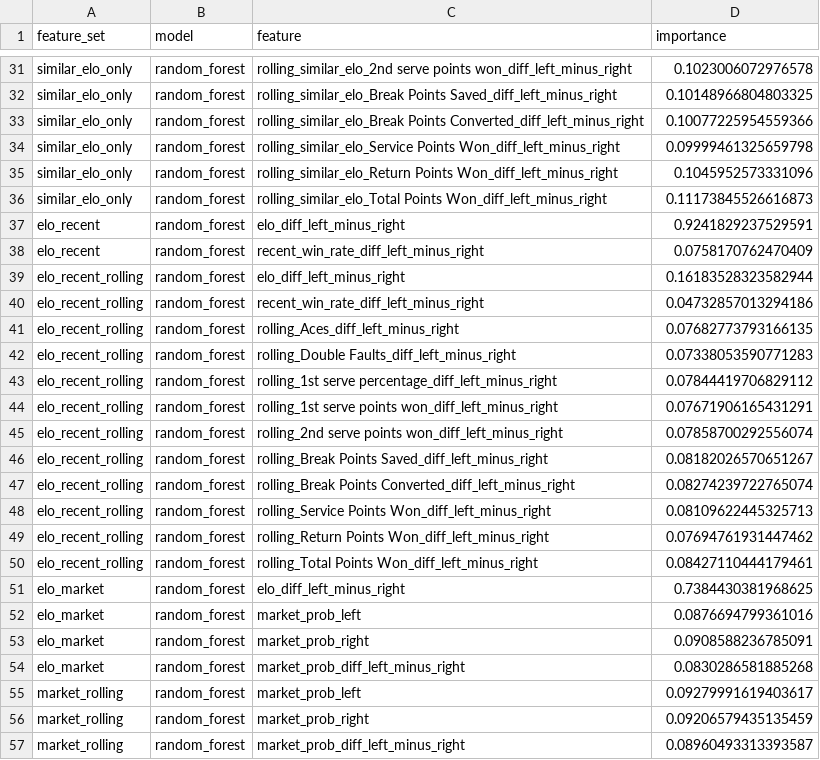
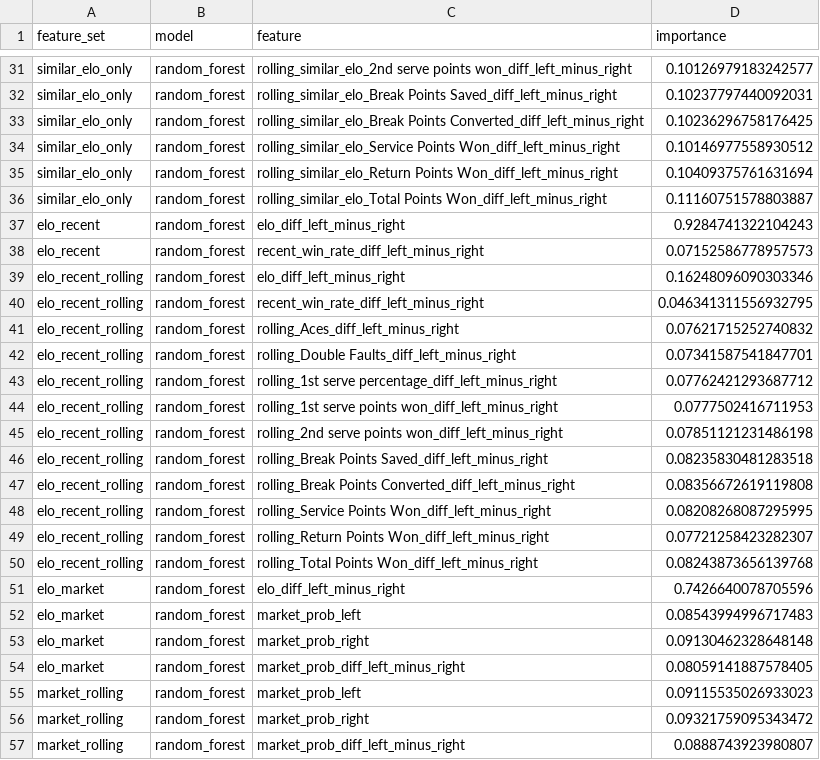
Before and after one commit to Pianist16/tennis-match-prediction-ml, a CSV file: data/intermediate/feature_importance_results.csv, drawn as a sheet; only a part is shown, gaps mark what is left out; the diff covers the shown part only; the diff names each change by its address in the sheet, - before the commit and + after, or states it on an @@ line.

```diff
--- a/data/intermediate/feature_importance_results.csv
+++ b/data/intermediate/feature_importance_results.csv
-D31 (importance): 0.1023006072976578
+D31 (importance): 0.10126979183242577
-D32 (importance): 0.10148966804803325
+D32 (importance): 0.10237797440092031
-D33 (importance): 0.10077225954559366
+D33 (importance): 0.10236296758176425
-D34 (importance): 0.09999461325659798
+D34 (importance): 0.10146977558930512
-D35 (importance): 0.1045952573331096
+D35 (importance): 0.10409375761631694
-D36 (importance): 0.11173845526616873
+D36 (importance): 0.11160751578803887
-D37 (importance): 0.9241829237529591
+D37 (importance): 0.9284741322104243
-D38 (importance): 0.0758170762470409
+D38 (importance): 0.07152586778957573
-D39 (importance): 0.16183528323582944
+D39 (importance): 0.16248096090303346
-D40 (importance): 0.04732857013294186
+D40 (importance): 0.046341311556932795
-D41 (importance): 0.07682773793166135
+D41 (importance): 0.07621715252740832
-D42 (importance): 0.07338053590771283
+D42 (importance): 0.07341587541847701
-D43 (importance): 0.07844419706829112
+D43 (importance): 0.07762421293687712
-D44 (importance): 0.07671906165431291
+D44 (importance): 0.0777502416711953
-D45 (importance): 0.07858700292556074
+D45 (importance): 0.07851121231486198
-D46 (importance): 0.08182026570651267
+D46 (importance): 0.08235830481283518
-D47 (importance): 0.08274239722765074
+D47 (importance): 0.08356672619119808
-D48 (importance): 0.08109622445325713
+D48 (importance): 0.08208268087295995
-D49 (importance): 0.07694761931447462
+D49 (importance): 0.07721258423282307
-D50 (importance): 0.08427110444179461
+D50 (importance): 0.08243873656139768
-D51 (importance): 0.7384430381968625
+D51 (importance): 0.7426640078705596
-D52 (importance): 0.0876694799361016
+D52 (importance): 0.08543994996717483
-D53 (importance): 0.0908588236785091
+D53 (importance): 0.09130462328648148
-D54 (importance): 0.0830286581885268
+D54 (importance): 0.08059141887578405
-D55 (importance): 0.09279991619403617
+D55 (importance): 0.09115535026933023
-D56 (importance): 0.09206579435135459
+D56 (importance): 0.09321759095343472
-D57 (importance): 0.08960493313393587
+D57 (importance): 0.0888743923980807
```
Also changed, not shown: 137 edited cells elsewhere in this file, data/intermediate/data_coverage_by_year.csv, data/intermediate/feature_experiment_results.csv, 7 other files.
